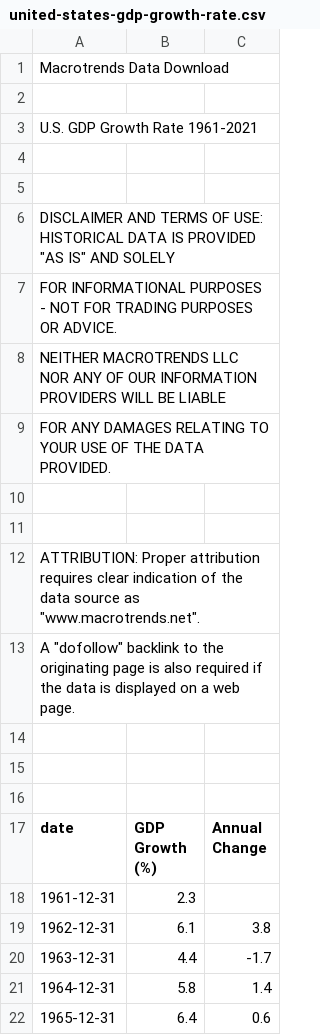
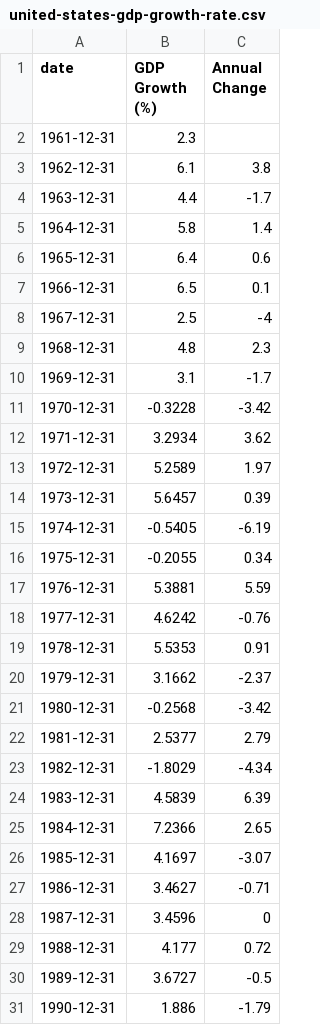
Before and after one commit to raghavadevarajeurs/MachineLearning, a CSV file: Data/united-states-gdp-growth-rate.csv, drawn as a sheet; only a part is shown; the shorter side is filled out with more unchanged rows; the diff names each change by its address in the sheet, - before the commit and + after, or states it on an @@ line.

Commit message:
Update united-states-gdp-growth-rate.csv

```diff
--- a/Data/united-states-gdp-growth-rate.csv
+++ b/Data/united-states-gdp-growth-rate.csv
-row 1: Macrotrends Data Download
-row 2: (empty)
-row 3: U.S. GDP Growth Rate 1961-2021
-row 4: (empty)
-row 5: (empty)
-row 6: DISCLAIMER AND TERMS OF USE: HISTORICAL DATA IS PROVIDED "AS IS" AND SOLELY
-row 7: FOR INFORMATIONAL PURPOSES - NOT FOR TRADING PURPOSES OR ADVICE.
-row 8: NEITHER MACROTRENDS LLC NOR ANY OF OUR INFORMATION PROVIDERS WILL BE LIABLE
-row 9: FOR ANY DAMAGES RELATING TO YOUR USE OF THE DATA PROVIDED.
-row 10: (empty)
-row 11: (empty)
-row 12: ATTRIBUTION: Proper attribution requires clear indication of the data source as "www.macrotrends.net".
-row 13: A "dofollow" backlink to the originating page is also required if the data is displayed on a web page.
-row 14: (empty)
-row 15: (empty)
-row 16: (empty)
```
